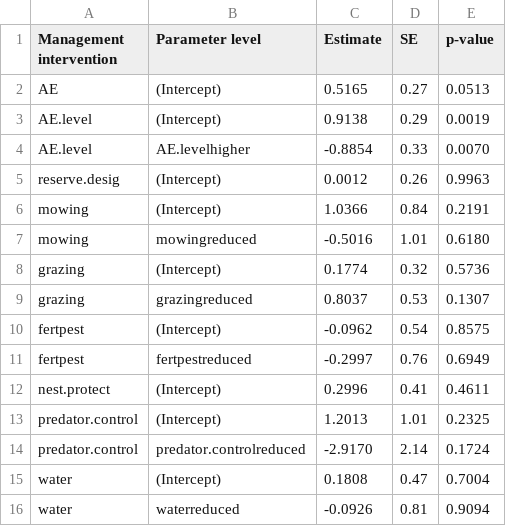
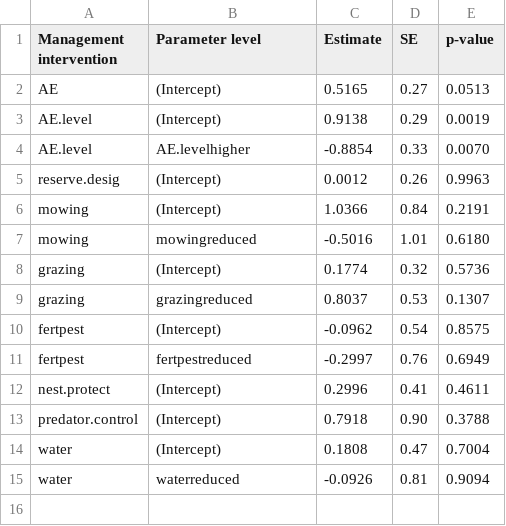
Before and after one commit to samfranks/eu_meadow_birds, a CSV file: output/4a_overall parameter table.csv, drawn as a sheet.

```diff
--- a/output/4a_overall parameter table.csv
+++ b/output/4a_overall parameter table.csv
@@ -12,4 +12,3 @@
 "nest.protect","(Intercept)"," 0.2996","0.41","0.4611"
-"predator.control","(Intercept)"," 1.2013","1.01","0.2325"
-"predator.control","predator.controlreduced","-2.9170","2.14","0.1724"
+"predator.control","(Intercept)"," 0.7918","0.90","0.3788"
 "water","(Intercept)"," 0.1808","0.47","0.7004"
```
Also changed, not shown: output/0a_overall parameter table.csv, output/0a_overall probabilities and CIs.csv, 51 other files.
